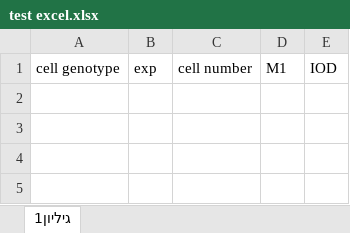
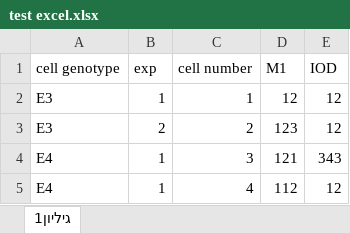
Before and after one commit to Mirnasafieh/Membrane_detection, an Excel workbook: test excel.xlsx, sheet גיליון1, drawn as a sheet; values as stored, in another font and other column widths than the file's, no borders; the diff names each change by its address in the sheet, - before the commit and + after, or states it on an @@ line.

```diff
--- a/test excel.xlsx (sheet גיליון1)
+++ b/test excel.xlsx (sheet גיליון1)
+row 2: E3 | 1 | 1 | 12 | 12
+row 3: E3 | 2 | 2 | 123 | 12
+row 4: E4 | 1 | 3 | 121 | 343
+row 5: E4 | 1 | 4 | 112 | 12
```
Also changed, not shown: images/membrane_images/sum results.xlsx, images/membrane_images/sum statistics.xlsx, 26 other files.
